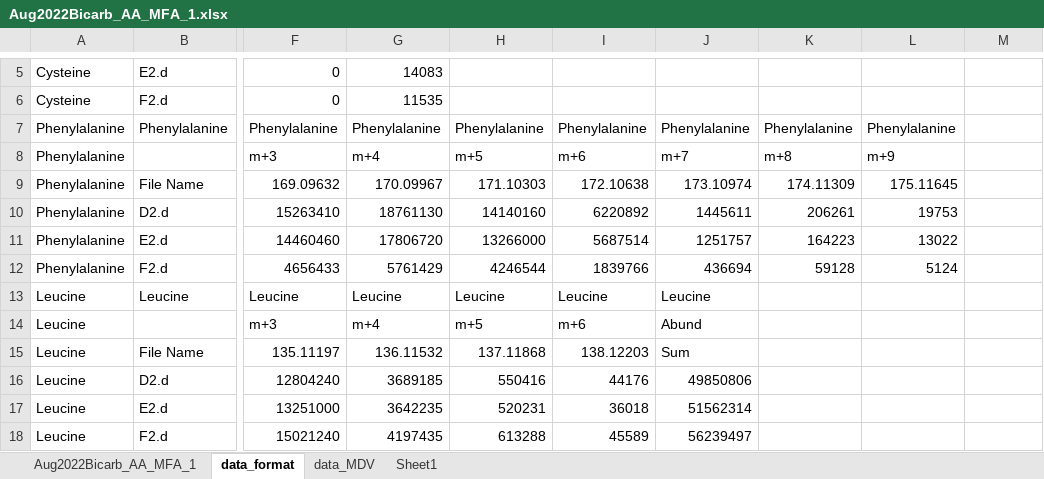
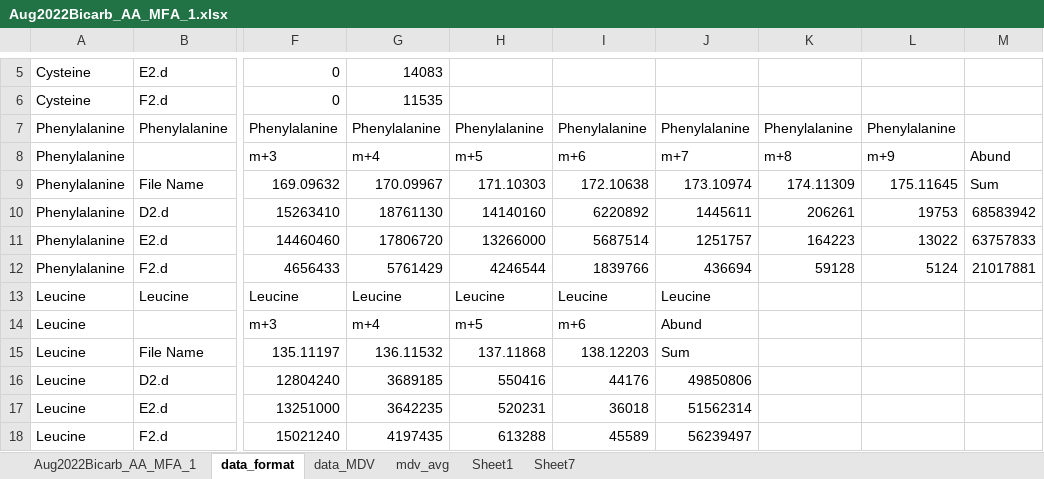
Before and after one commit to CHME5137/Carbon-Flux-Team, an Excel workbook: data_elimosum/Aug2022Bicarb_AA_MFA_1.xlsx, sheet data_format, drawn as a sheet; only a part is shown, gaps mark what is left out; values as stored, in another font and other column widths than the file's, no borders; the diff names each change by its address in the sheet, - before the commit and + after, or states it on an @@ line.

```diff
--- a/data_elimosum/Aug2022Bicarb_AA_MFA_1.xlsx (sheet data_format)
+++ b/data_elimosum/Aug2022Bicarb_AA_MFA_1.xlsx (sheet data_format)
+sheet tab: mdv_avg
+sheet tab: Sheet7
-M8: (empty)
+M8: Abund
-M9: (empty)
+M9: Sum
-M10: (empty)
+M10: 68583942
-M11: (empty)
+M11: 63757833
-M12: (empty)
+M12: 21017881
```
Also changed, not shown: sheet data_MDV, formulas that keep their value, 15 other files.
